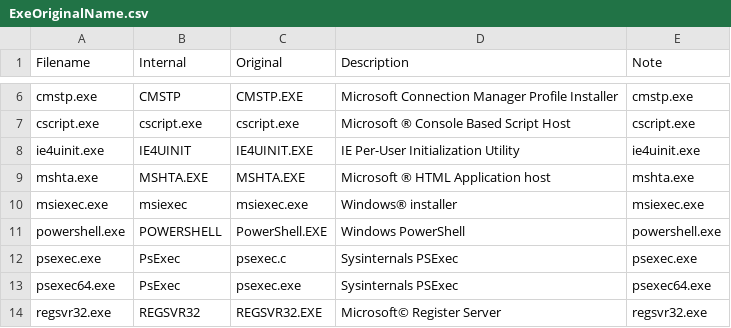
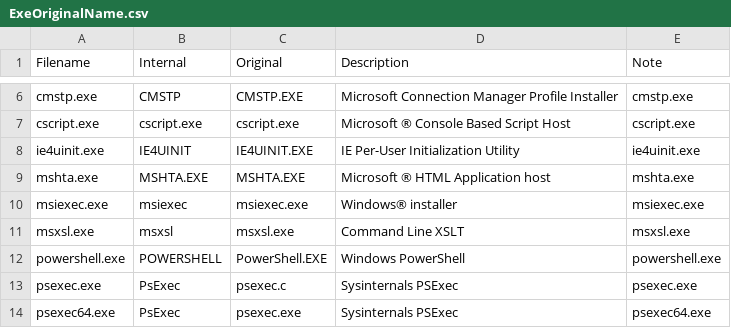
Before and after one commit to mgreen27/DetectRaptor, a CSV file: csv/ExeOriginalName.csv, drawn as a sheet; only a part is shown, gaps mark what is left out; the shorter side is filled out with more unchanged rows; the diff names each change by its address in the sheet, - before the commit and + after, or states it on an @@ line.

Commit message:
Update ExeOriginalName.csv
added msxsl.exe

```diff
--- a/csv/ExeOriginalName.csv
+++ b/csv/ExeOriginalName.csv
+row 11: msxsl.exe | msxsl | msxsl.exe | Command Line XSLT | msxsl.exe
```
